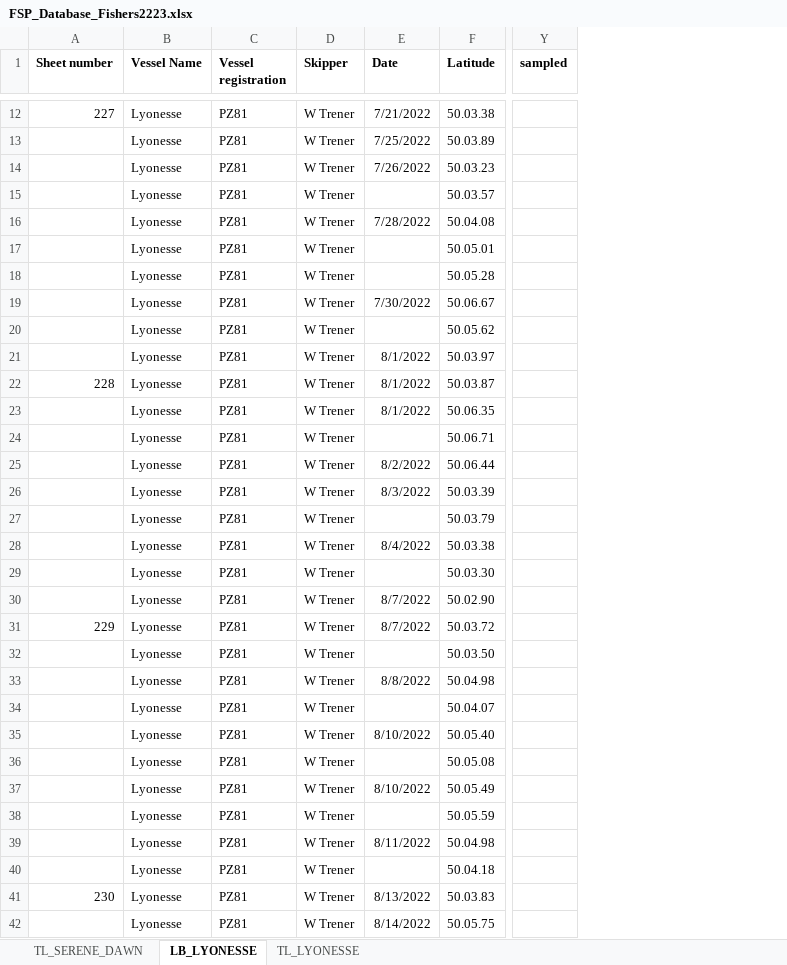
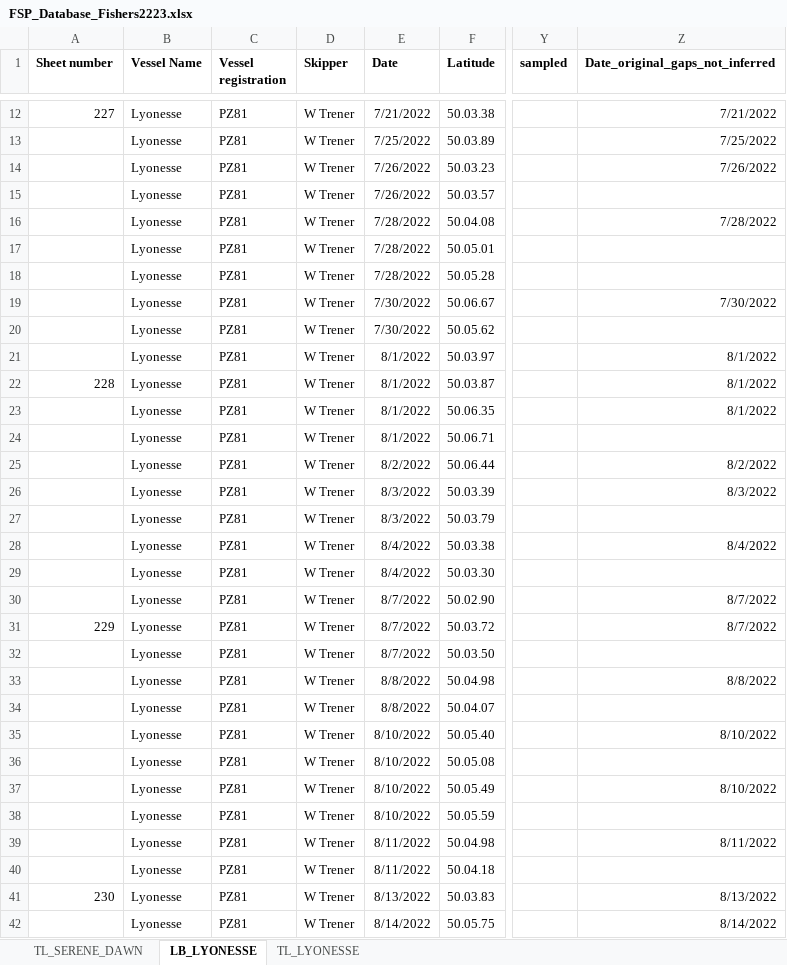
Before and after one commit to JoeRibeiro/FSPsmallpelagics, an Excel workbook: Data/Fishers/FSP_Database_Fishers2223.xlsx, sheet LB_LYONESSE, drawn as a sheet; only a part is shown, gaps mark what is left out; values as stored, in another font and other column widths than the file's, no borders; the diff covers the shown part only; the diff names each change by its address in the sheet, - before the commit and + after, or states it on an @@ line.

```diff
--- a/Data/Fishers/FSP_Database_Fishers2223.xlsx (sheet LB_LYONESSE)
+++ b/Data/Fishers/FSP_Database_Fishers2223.xlsx (sheet LB_LYONESSE)
+column Z (Date_original_gaps_not_inferred), rows 12-42: 7/21/2022 | 7/25/2022 | 7/26/2022 |  | 7/28/2022 |  |  | 7/30/2022 |  | 8/1/2022 | 8/1/2022 | 8/1/2022 |  | 8/2/2022 | 8/3/2022 |  | 8/4/2022 |  | 8/7/2022 | 8/7/2022 |  | 8/8/2022 |  | 8/10/2022 |  | 8/10/2022 |  | 8/11/2022 |  | 8/13/2022 | 8/14/2022
-E15 (Date): (empty)
+E15 (Date): 7/26/2022
-E17:E18 (Date): (empty)
+E17:E18 (Date): 7/28/2022
-E20 (Date): (empty)
+E20 (Date): 7/30/2022
-E24 (Date): (empty)
+E24 (Date): 8/1/2022
-E27 (Date): (empty)
+E27 (Date): 8/3/2022
-E29 (Date): (empty)
+E29 (Date): 8/4/2022
-E32 (Date): (empty)
+E32 (Date): 8/7/2022
-E34 (Date): (empty)
+E34 (Date): 8/8/2022
-E36 (Date): (empty)
+E36 (Date): 8/10/2022
-E38 (Date): (empty)
+E38 (Date): 8/10/2022
-E40 (Date): (empty)
+E40 (Date): 8/11/2022
```
Also changed, not shown: 88 removed rows and 39 edited cells elsewhere in this sheet, 7 other files.
